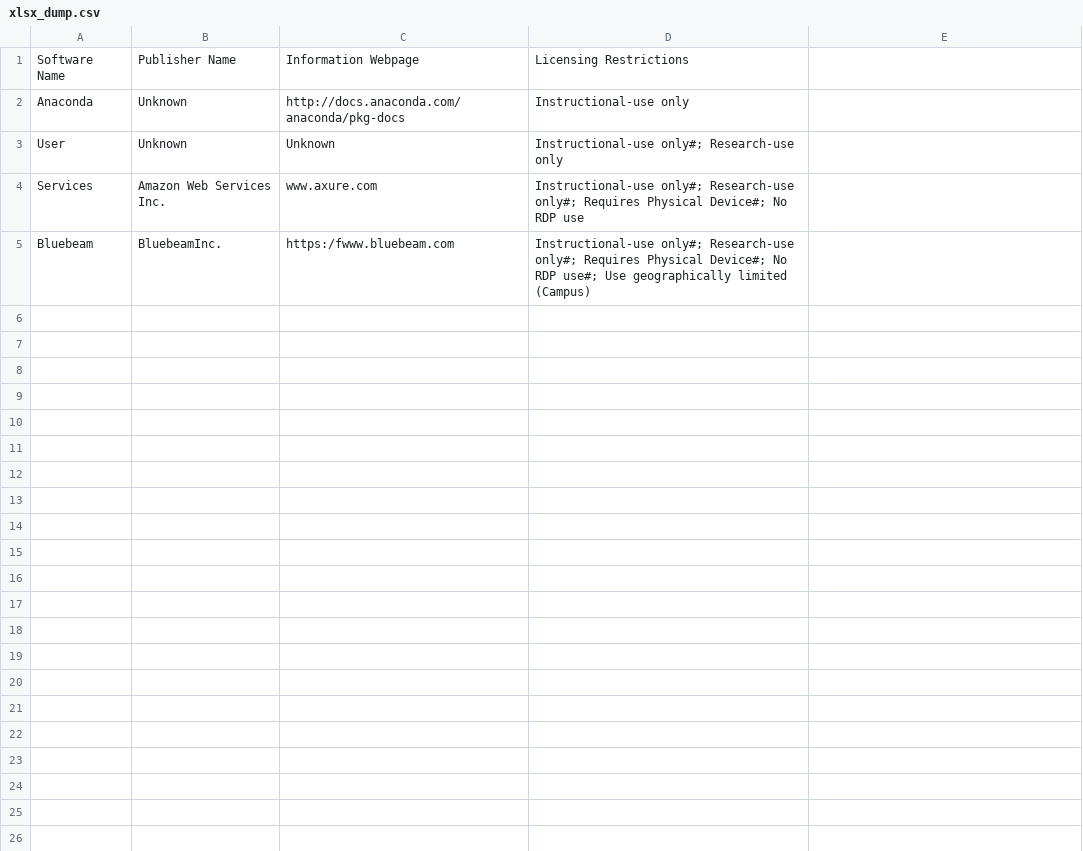
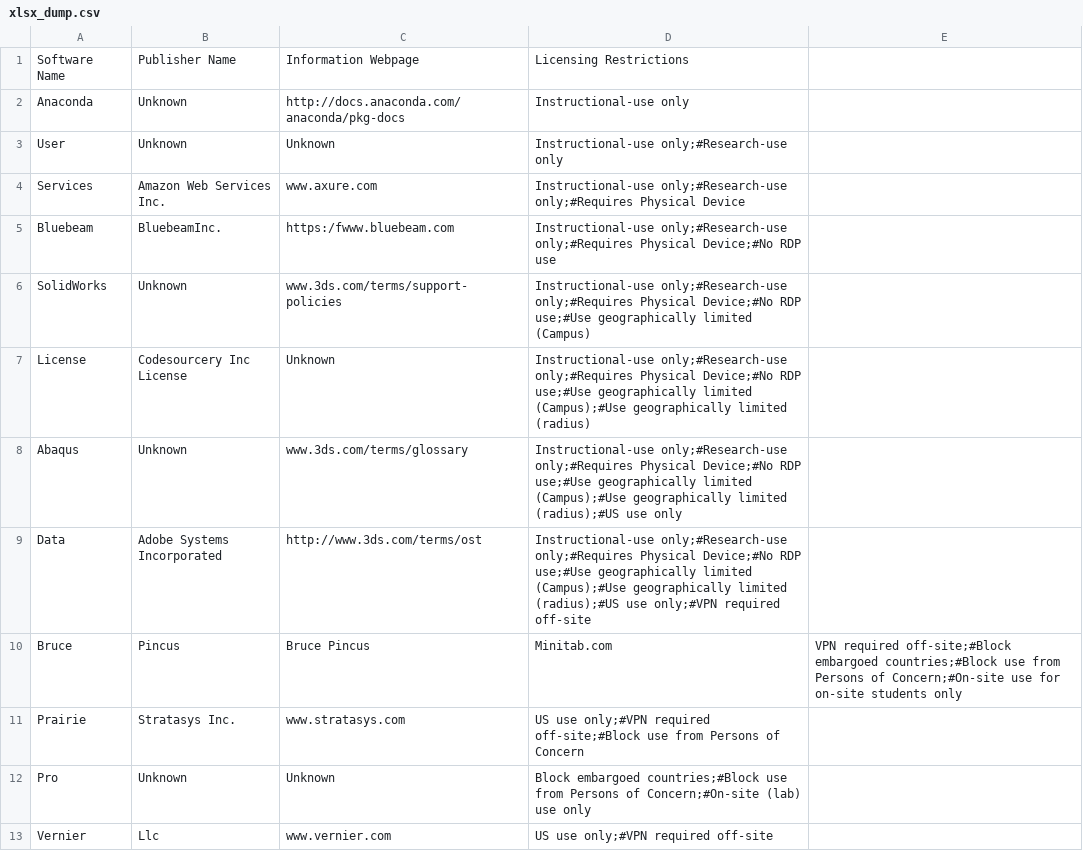
Before and after one commit to matthewbuchan/ASEULA, a CSV file: ASEULA/xlsx_dump.csv, drawn as a sheet.

```diff
--- a/ASEULA/xlsx_dump.csv
+++ b/ASEULA/xlsx_dump.csv
@@ -2,4 +2,12 @@ Software Name,Publisher Name,Information Webpage,Licensing Restrictions
 Anaconda,Unknown,http://docs.anaconda.com/anaconda/pkg-docs,Instructional-use only
-User,Unknown,Unknown,Instructional-use only#; Research-use only
-Services,Amazon Web Services Inc.,www.axure.com,Instructional-use only#; Research-use only#; Requires Physical Device#; No RDP use
-Bluebeam,BluebeamInc.,https:/fwww.bluebeam.com,Instructional-use only#; Research-use only#; Requires Physical Device#; No RDP use#; Use geographically limited (Campus)
+User,Unknown,Unknown,Instructional-use only;#Research-use only
+Services,Amazon Web Services Inc.,www.axure.com,Instructional-use only;#Research-use only;#Requires Physical Device
+Bluebeam,BluebeamInc.,https:/fwww.bluebeam.com,Instructional-use only;#Research-use only;#Requires Physical Device;#No RDP use
+SolidWorks,Unknown,www.3ds.com/terms/support-policies,Instructional-use only;#Research-use only;#Requires Physical Device;#No RDP use;#Use geographically limited (Campus)
+License,Codesourcery Inc License,Unknown,Instructional-use only;#Research-use only;#Requires Physical Device;#No RDP use;#Use geographically limited (Campus);#Use geographically limited (radius)
+Abaqus,Unknown,www.3ds.com/terms/glossary,Instructional-use only;#Research-use only;#Requires Physical Device;#No RDP use;#Use geographically limited (Campus);#Use geographically limited (radius);#US use only
+Data,Adobe Systems Incorporated,http://www.3ds.com/terms/ost,Instructional-use only;#Research-use only;#Requires Physical Device;#No RDP use;#Use geographically limited (Campus);#Use geographically limited (radius);#US use only;#VPN required off-site
+Bruce, Pincus,Bruce Pincus,Minitab.com,VPN required off-site;#Block embargoed countries;#Block use from Persons of Concern;#On-site use for on-site students only
+Prairie,Stratasys Inc.,www.stratasys.com,US use only;#VPN required off-site;#Block use from Persons of Concern
+Pro,Unknown,Unknown,Block embargoed countries;#Block use from Persons of Concern;#On-site (lab) use only
+Vernier,Llc,www.vernier.com,US use only;#VPN required off-site
```
Also changed, not shown: 17 other files.
